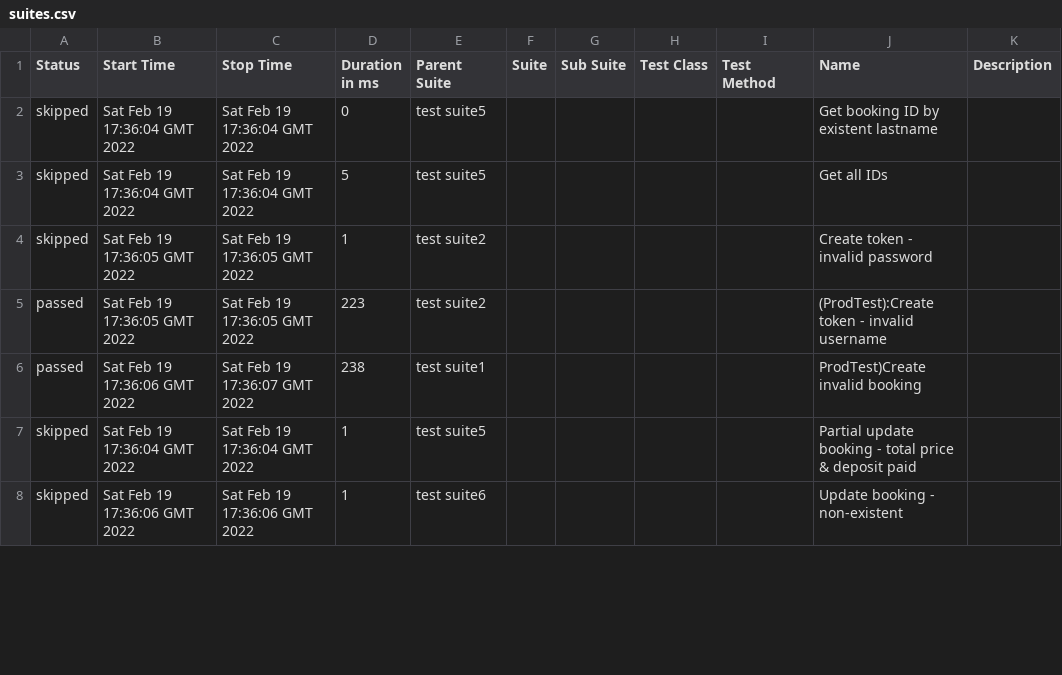
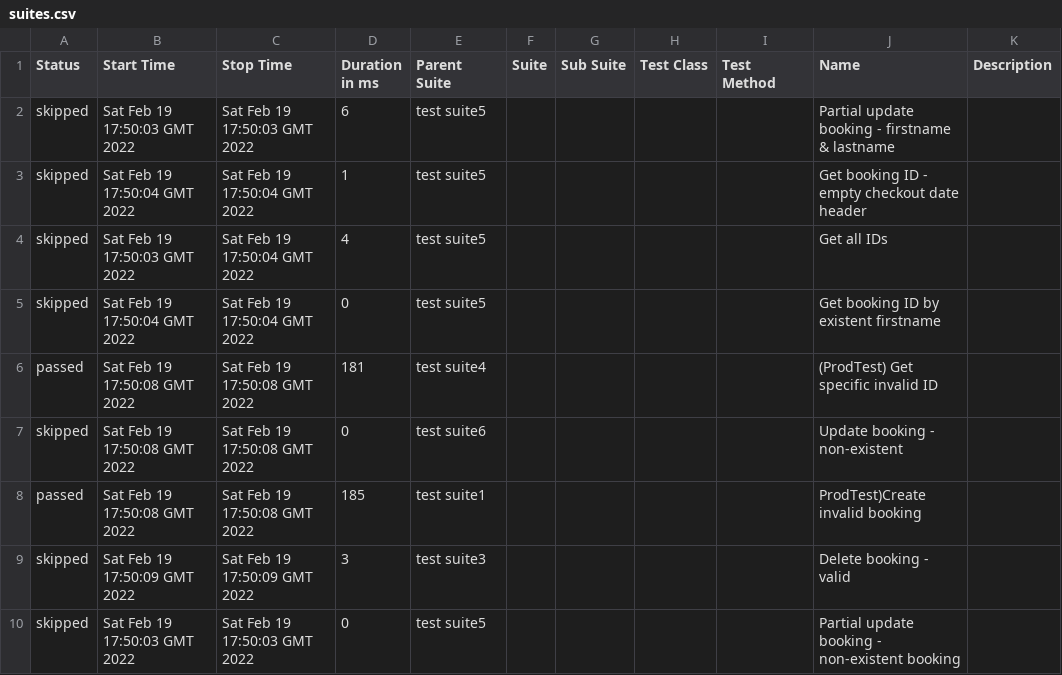
Before and after one commit to vikasg52/api-automation-pactumjs-jest-by-vikasgarg, a CSV file: data/suites.csv, drawn as a sheet; only a part is shown; the diff covers the shown part only.

```diff
--- a/data/suites.csv
+++ b/data/suites.csv
@@ -1,8 +1,10 @@
 "Status","Start Time","Stop Time","Duration in ms","Parent Suite","Suite","Sub Suite","Test Class","Test Method","Name","Description"
-"skipped","Sat Feb 19 17:36:04 GMT 2022","Sat Feb 19 17:36:04 GMT 2022","0","test  suite5","","","","","Get booking ID by existent lastname",""
-"skipped","Sat Feb 19 17:36:04 GMT 2022","Sat Feb 19 17:36:04 GMT 2022","5","test  suite5","","","","","Get all IDs",""
-"skipped","Sat Feb 19 17:36:05 GMT 2022","Sat Feb 19 17:36:05 GMT 2022","1","test  suite2","","","","","Create token - invalid password",""
-"passed","Sat Feb 19 17:36:05 GMT 2022","Sat Feb 19 17:36:05 GMT 2022","223","test  suite2","","","","","(ProdTest):Create token - invalid username",""
-"passed","Sat Feb 19 17:36:06 GMT 2022","Sat Feb 19 17:36:07 GMT 2022","238","test  suite1","","","","","ProdTest)Create invalid booking",""
-"skipped","Sat Feb 19 17:36:04 GMT 2022","Sat Feb 19 17:36:04 GMT 2022","1","test  suite5","","","","","Partial update booking - total price & deposit paid",""
-"skipped","Sat Feb 19 17:36:06 GMT 2022","Sat Feb 19 17:36:06 GMT 2022","1","test  suite6","","","","","Update booking - non-existent",""
+"skipped","Sat Feb 19 17:50:03 GMT 2022","Sat Feb 19 17:50:03 GMT 2022","6","test  suite5","","","","","Partial update booking - firstname & lastname",""
+"skipped","Sat Feb 19 17:50:04 GMT 2022","Sat Feb 19 17:50:04 GMT 2022","1","test  suite5","","","","","Get booking ID - empty checkout date header",""
+"skipped","Sat Feb 19 17:50:03 GMT 2022","Sat Feb 19 17:50:04 GMT 2022","4","test  suite5","","","","","Get all IDs",""
+"skipped","Sat Feb 19 17:50:04 GMT 2022","Sat Feb 19 17:50:04 GMT 2022","0","test  suite5","","","","","Get booking ID by existent firstname",""
+"passed","Sat Feb 19 17:50:08 GMT 2022","Sat Feb 19 17:50:08 GMT 2022","181","test  suite4","","","","","(ProdTest) Get specific invalid ID",""
+"skipped","Sat Feb 19 17:50:08 GMT 2022","Sat Feb 19 17:50:08 GMT 2022","0","test  suite6","","","","","Update booking - non-existent",""
+"passed","Sat Feb 19 17:50:08 GMT 2022","Sat Feb 19 17:50:08 GMT 2022","185","test  suite1","","","","","ProdTest)Create invalid booking",""
+"skipped","Sat Feb 19 17:50:09 GMT 2022","Sat Feb 19 17:50:09 GMT 2022","3","test  suite3","","","","","Delete booking - valid",""
+"skipped","Sat Feb 19 17:50:03 GMT 2022","Sat Feb 19 17:50:03 GMT 2022","0","test  suite5","","","","","Partial update booking - non-existent booking",""
```
Also changed, not shown: 5 added rows, 7 removed rows and 32 edited cells elsewhere in this file, 47 other files.
